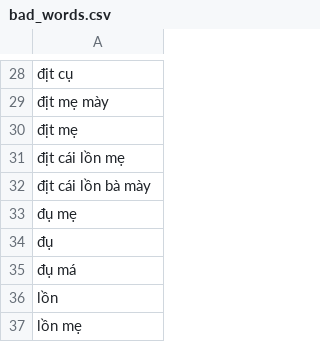
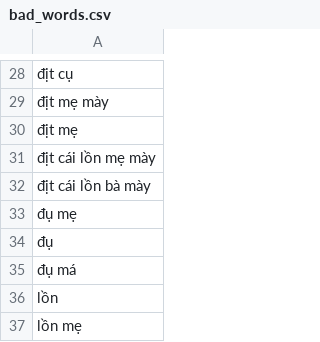
Before and after one commit to vietanhlee/GetData, a CSV file: bad_words.csv, drawn as a sheet; only a part is shown, gaps mark what is left out; the diff names each change by its address in the sheet, - before the commit and + after, or states it on an @@ line.

```diff
--- a/bad_words.csv
+++ b/bad_words.csv
-A31: địt cái lồn mẹ
+A31: địt cái lồn mẹ mày
```
Also changed, not shown: good_words.csv, 1 other file.
